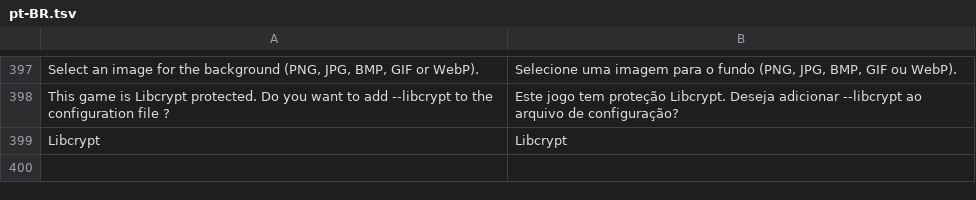
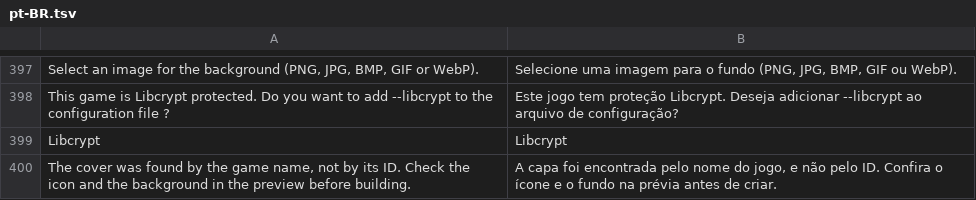
Before and after one commit to Victor-Hugo-PZ/PS-Classics-fPKG, a TSV file: Shared/PSClassics.Core/Localization/pt-BR.tsv, drawn as a sheet; only a part is shown, gaps mark what is left out.

```diff
--- a/Shared/PSClassics.Core/Localization/pt-BR.tsv
+++ b/Shared/PSClassics.Core/Localization/pt-BR.tsv
@@ -399 +399,2 @@ This game is Libcrypt protected. Do you want to add --libcrypt to the configurat
 Libcrypt	Libcrypt
+The cover was found by the game name, not by its ID. Check the icon and the background in the preview before building.	A capa foi encontrada pelo nome do jogo, e não pelo ID. Confira o ícone e o fundo na prévia antes de criar.
```
Also changed, not shown: 5 other files.
